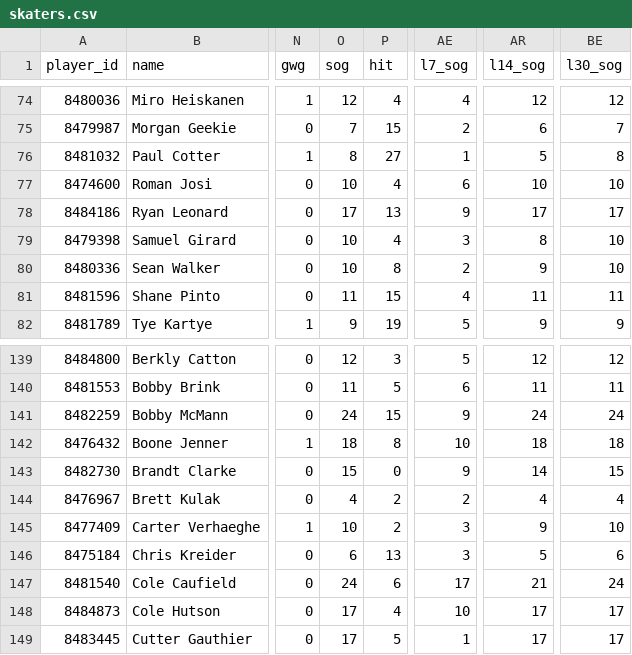
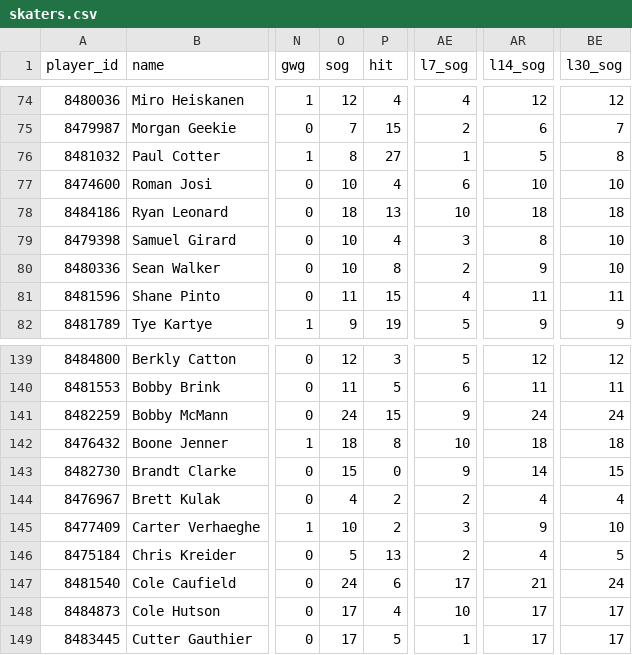
Before and after one commit to barakarmy/nhl-feed, a CSV file: docs/skaters.csv, drawn as a sheet; only a part is shown, gaps mark what is left out; the diff names each change by its address in the sheet, - before the commit and + after, or states it on an @@ line.

```diff
--- a/docs/skaters.csv
+++ b/docs/skaters.csv
-O78 (sog): 17
+O78 (sog): 18
-AE78 (l7_sog): 9
+AE78 (l7_sog): 10
-AR78 (l14_sog): 17
+AR78 (l14_sog): 18
-BE78 (l30_sog): 17
+BE78 (l30_sog): 18
-O146 (sog): 6
+O146 (sog): 5
-AE146 (l7_sog): 3
+AE146 (l7_sog): 2
-AR146 (l14_sog): 5
+AR146 (l14_sog): 4
-BE146 (l30_sog): 6
+BE146 (l30_sog): 5
```
Also changed, not shown: docs/goalies.csv, 1 other file.
